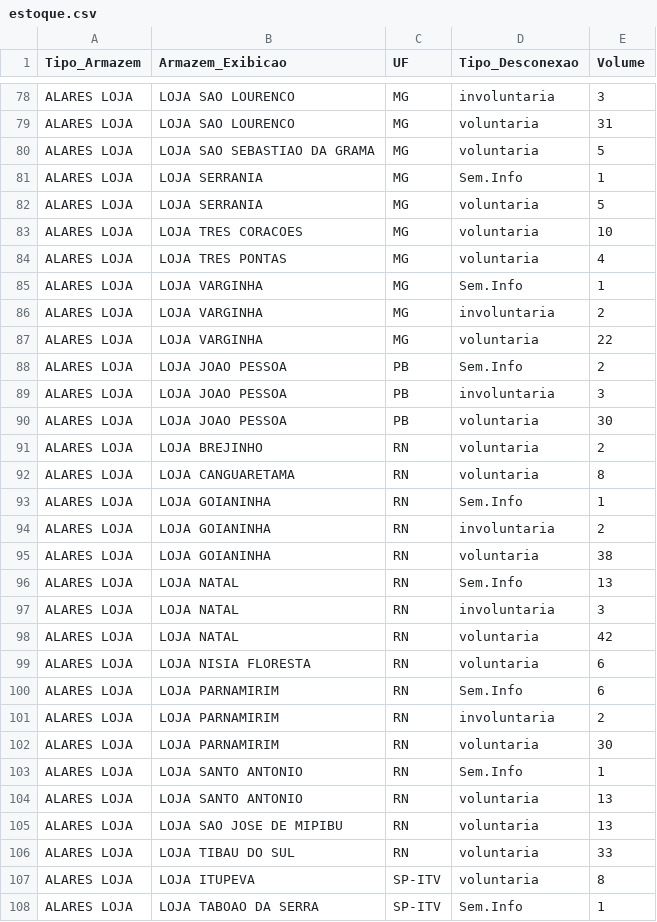
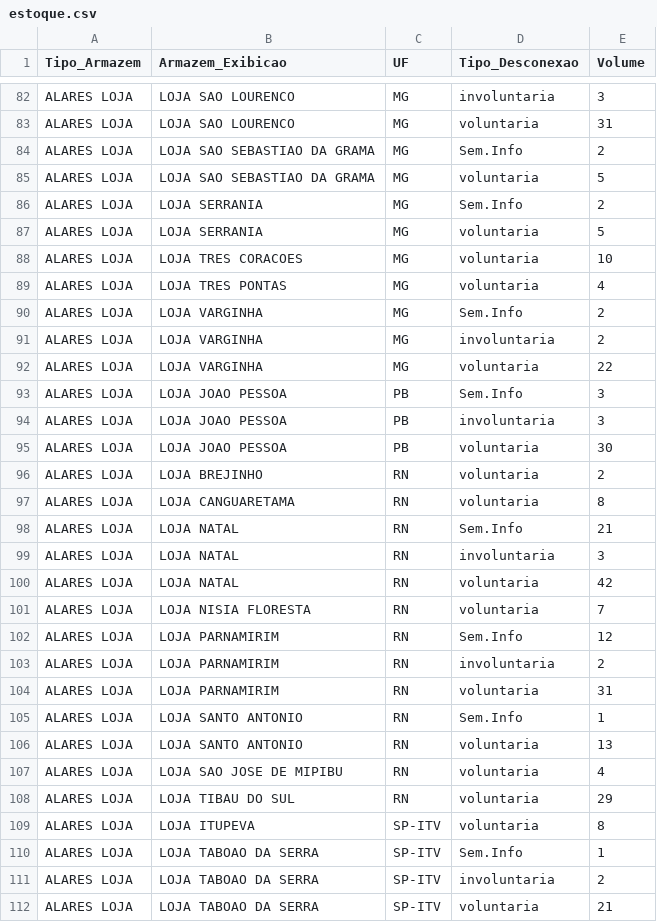
Before and after one commit to igorsilva0584-png/Operacional_LogRev, a CSV file: data/estoque.csv, drawn as a sheet; only a part is shown, gaps mark what is left out; the shorter side is filled out with more unchanged rows; the diff covers the shown part only.

```diff
--- a/data/estoque.csv
+++ b/data/estoque.csv
@@ -79,4 +83,5 @@ ALARES LOJA; LOJA SAO LOURENCO;MG;involuntaria;3
 ALARES LOJA; LOJA SAO LOURENCO;MG;voluntaria;31
+ALARES LOJA; LOJA SAO SEBASTIAO DA GRAMA;MG;Sem.Info;2
 ALARES LOJA; LOJA SAO SEBASTIAO DA GRAMA;MG;voluntaria;5
-ALARES LOJA; LOJA SERRANIA;MG;Sem.Info;1
+ALARES LOJA; LOJA SERRANIA;MG;Sem.Info;2
 ALARES LOJA; LOJA SERRANIA;MG;voluntaria;5
@@ -84,6 +89,6 @@ ALARES LOJA; LOJA TRES CORACOES;MG;voluntaria;10
 ALARES LOJA; LOJA TRES PONTAS;MG;voluntaria;4
-ALARES LOJA; LOJA VARGINHA;MG;Sem.Info;1
+ALARES LOJA; LOJA VARGINHA;MG;Sem.Info;2
 ALARES LOJA; LOJA VARGINHA;MG;involuntaria;2
 ALARES LOJA; LOJA VARGINHA;MG;voluntaria;22
-ALARES LOJA; LOJA JOAO PESSOA;PB;Sem.Info;2
+ALARES LOJA; LOJA JOAO PESSOA;PB;Sem.Info;3
 ALARES LOJA; LOJA JOAO PESSOA;PB;involuntaria;3
@@ -92,16 +97,13 @@ ALARES LOJA; LOJA BREJINHO;RN;voluntaria;2
 ALARES LOJA; LOJA CANGUARETAMA;RN;voluntaria;8
-ALARES LOJA; LOJA GOIANINHA;RN;Sem.Info;1
-ALARES LOJA; LOJA GOIANINHA;RN;involuntaria;2
-ALARES LOJA; LOJA GOIANINHA;RN;voluntaria;38
-ALARES LOJA; LOJA NATAL;RN;Sem.Info;13
+ALARES LOJA; LOJA NATAL;RN;Sem.Info;21
 ALARES LOJA; LOJA NATAL;RN;involuntaria;3
 ALARES LOJA; LOJA NATAL;RN;voluntaria;42
-ALARES LOJA; LOJA NISIA FLORESTA;RN;voluntaria;6
-ALARES LOJA; LOJA PARNAMIRIM;RN;Sem.Info;6
+ALARES LOJA; LOJA NISIA FLORESTA;RN;voluntaria;7
+ALARES LOJA; LOJA PARNAMIRIM;RN;Sem.Info;12
 ALARES LOJA; LOJA PARNAMIRIM;RN;involuntaria;2
-ALARES LOJA; LOJA PARNAMIRIM;RN;voluntaria;30
+ALARES LOJA; LOJA PARNAMIRIM;RN;voluntaria;31
 ALARES LOJA; LOJA SANTO ANTONIO;RN;Sem.Info;1
 ALARES LOJA; LOJA SANTO ANTONIO;RN;voluntaria;13
-ALARES LOJA; LOJA SAO JOSE DE MIPIBU;RN;voluntaria;13
-ALARES LOJA; LOJA TIBAU DO SUL;RN;voluntaria;33
+ALARES LOJA; LOJA SAO JOSE DE MIPIBU;RN;voluntaria;4
+ALARES LOJA; LOJA TIBAU DO SUL;RN;voluntaria;29
 ALARES LOJA; LOJA ITUPEVA;SP-ITV;voluntaria;8
```
Also changed, not shown: 12 added rows and 58 edited cells elsewhere in this file, data/internalizados.csv, data/metas_terceiras.csv, 1 other file.
